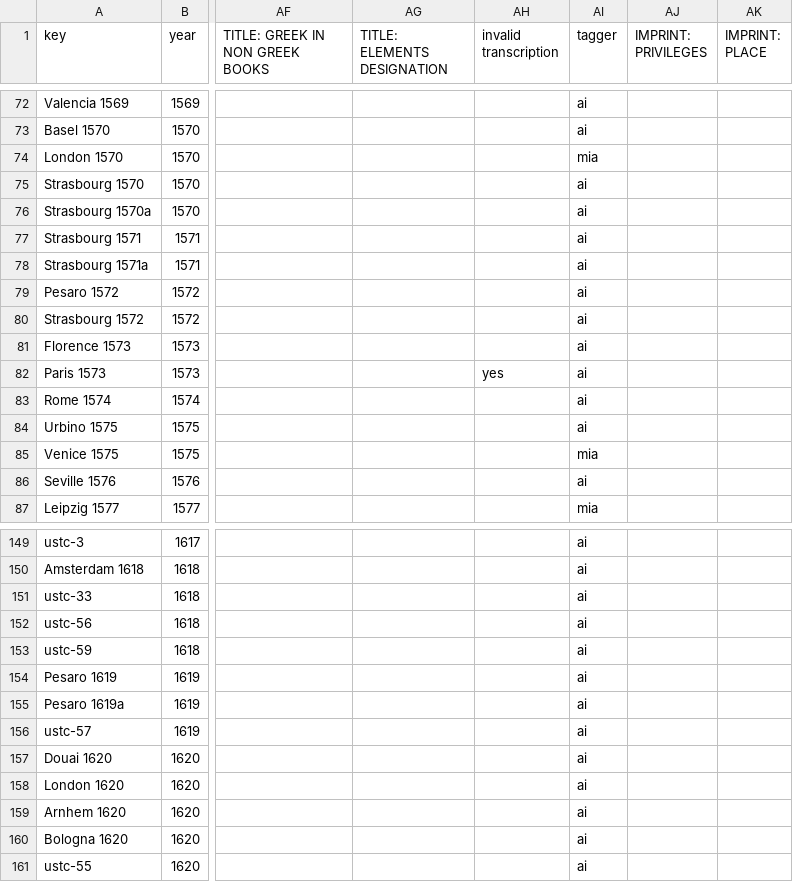
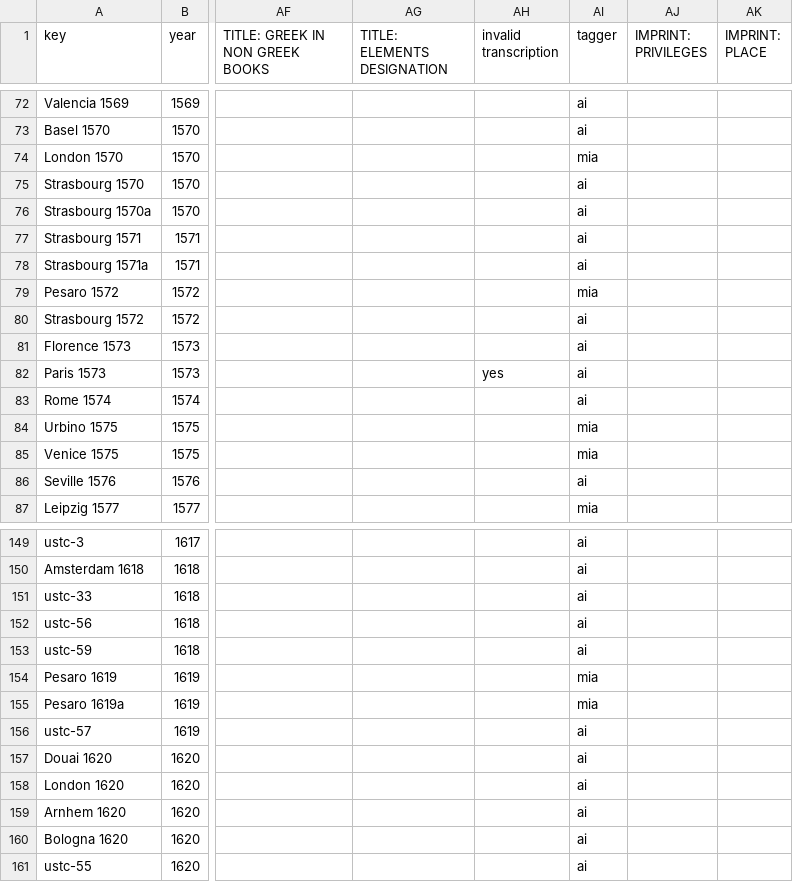
Before and after one commit to ReallyLiri/elements-title-pages, a CSV file: public/docs/EiP.csv, drawn as a sheet; only a part is shown, gaps mark what is left out; the diff names each change by its address in the sheet, - before the commit and + after, or states it on an @@ line.

Commit message:
Commandino

```diff
--- a/public/docs/EiP.csv
+++ b/public/docs/EiP.csv
-AI79 (tagger): ai
+AI79 (tagger): mia
-AI84 (tagger): ai
+AI84 (tagger): mia
-AI154:AI155 (tagger): ai
+AI154:AI155 (tagger): mia
```
